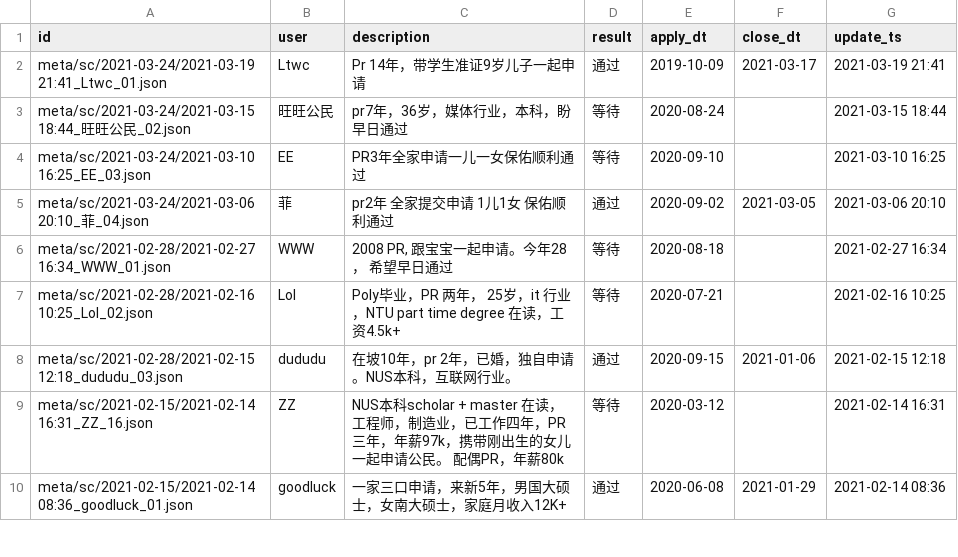
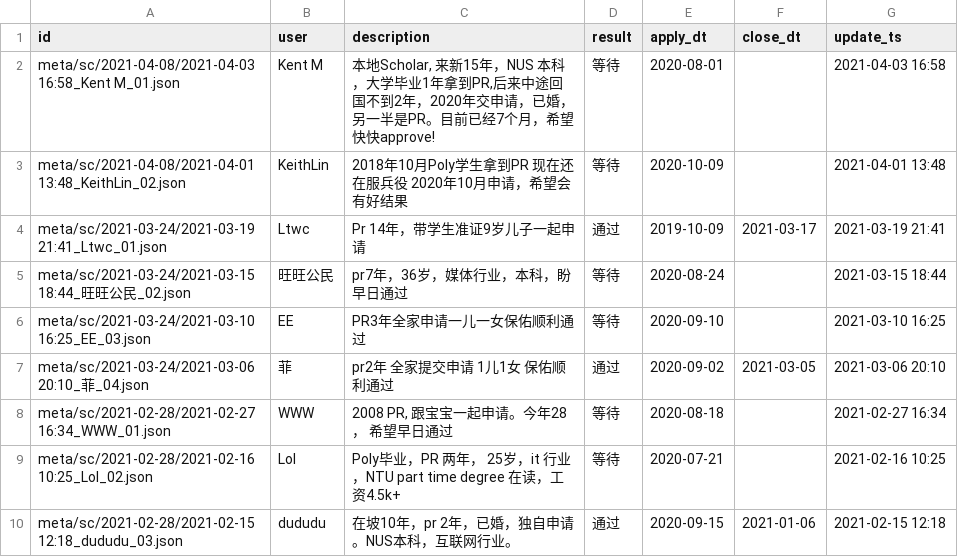
Before and after one commit to 6chaoran/singapore-pr-sc, a CSV file: data/sc_status.csv, drawn as a sheet; only a part is shown; the shorter side is filled out with more unchanged rows; the diff covers the shown part only.

```diff
--- a/data/sc_status.csv
+++ b/data/sc_status.csv
@@ -1,2 +1,4 @@
 id,user,description,result,apply_dt,close_dt,update_ts
+meta/sc/2021-04-08/2021-04-03 16:58_Kent M_01.json,Kent M,"本地Scholar, 来新15年，NUS 本科，大学毕业1年拿到PR,后来中途回国不到2年，2020年交申请，已婚，另一半是PR。目前已经7个月，希望快快approve!",等待,2020-08-01,,2021-04-03 16:58
+meta/sc/2021-04-08/2021-04-01 13:48_KeithLin_02.json,KeithLin,2018年10月Poly学生拿到PR 现在还在服兵役 2020年10月申请，希望会有好结果,等待,2020-10-09,,2021-04-01 13:48
 meta/sc/2021-03-24/2021-03-19 21:41_Ltwc_01.json,Ltwc,Pr 14年，带学生准证9岁儿子一起申请,通过,2019-10-09,2021-03-17,2021-03-19 21:41
```
Also changed, not shown: 88 moved rows elsewhere in this file, data/pr_status.csv.
